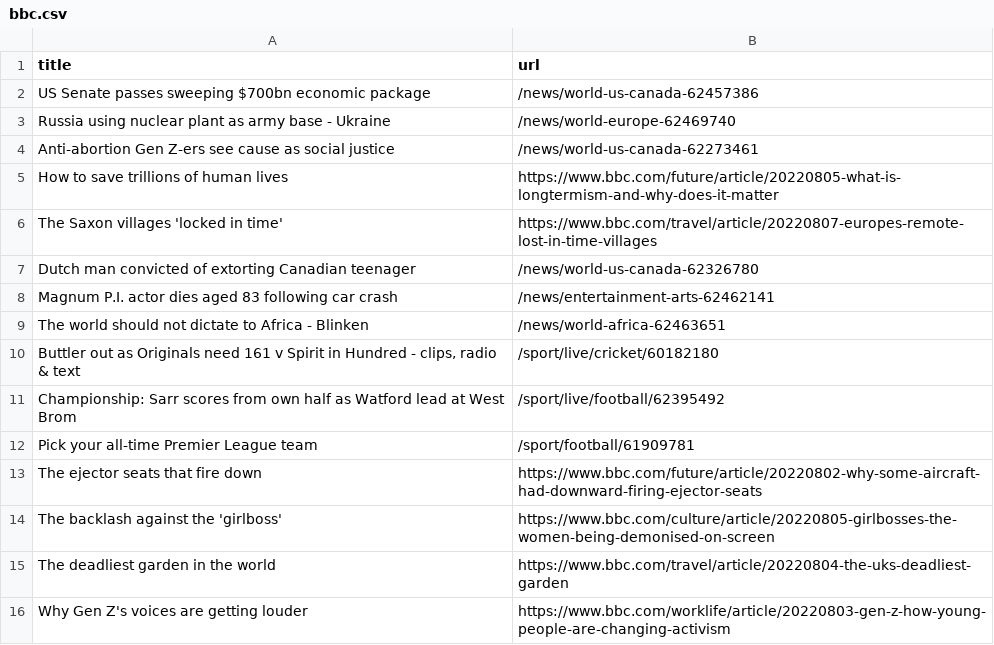
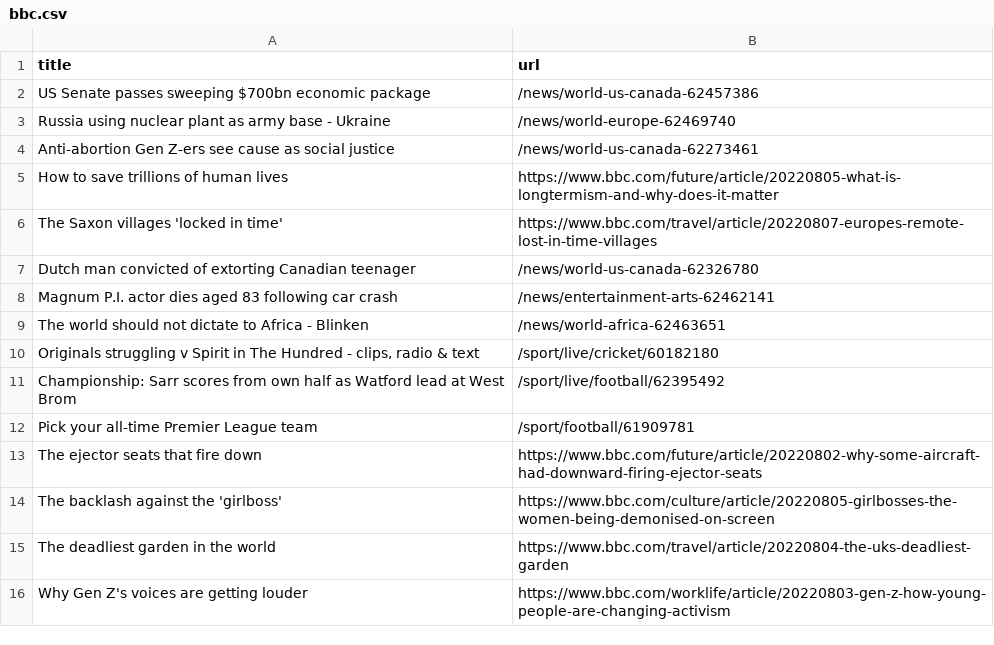
Before and after one commit to ErichBuergler/automatic-scraper-bbc, a CSV file: bbc.csv, drawn as a sheet; only a part is shown.

```diff
--- a/bbc.csv
+++ b/bbc.csv
@@ -9,3 +9,3 @@ Magnum P.I. actor dies aged 83 following car crash,/news/entertainment-arts-6246
 The world should not dictate to Africa - Blinken,/news/world-africa-62463651
-"Buttler out as Originals need 161 v Spirit in Hundred - clips, radio & text",/sport/live/cricket/60182180
+"Originals struggling v Spirit in The Hundred - clips, radio & text",/sport/live/cricket/60182180
 Championship: Sarr scores from own half as Watford lead at West Brom,/sport/live/football/62395492
```
